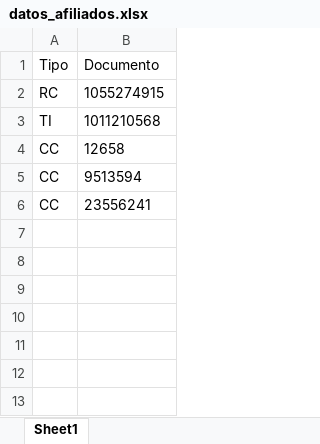
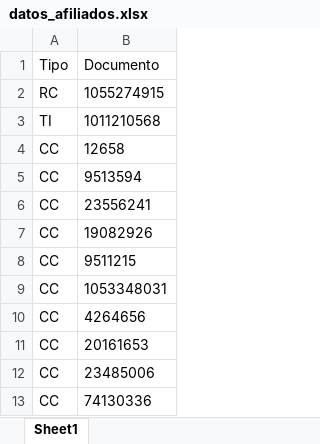
Before and after one commit to FelipeMTD/Contrato-PGP-EVENTO-2, an Excel workbook: datos_afiliados.xlsx, sheet Sheet1, drawn as a sheet; values as stored, in another font and other column widths than the file's, no borders; the diff names each change by its address in the sheet, - before the commit and + after, or states it on an @@ line.

```diff
--- a/datos_afiliados.xlsx (sheet Sheet1)
+++ b/datos_afiliados.xlsx (sheet Sheet1)
+row 7: CC | 19082926
+row 8: CC | 9511215
+row 9: CC | 1053348031
+row 10: CC | 4264656
+row 11: CC | 20161653
+row 12: CC | 23485006
+row 13: CC | 74130336
```
Also changed, not shown: Resultados_datos_afiliados.xlsx, 4 other files.
